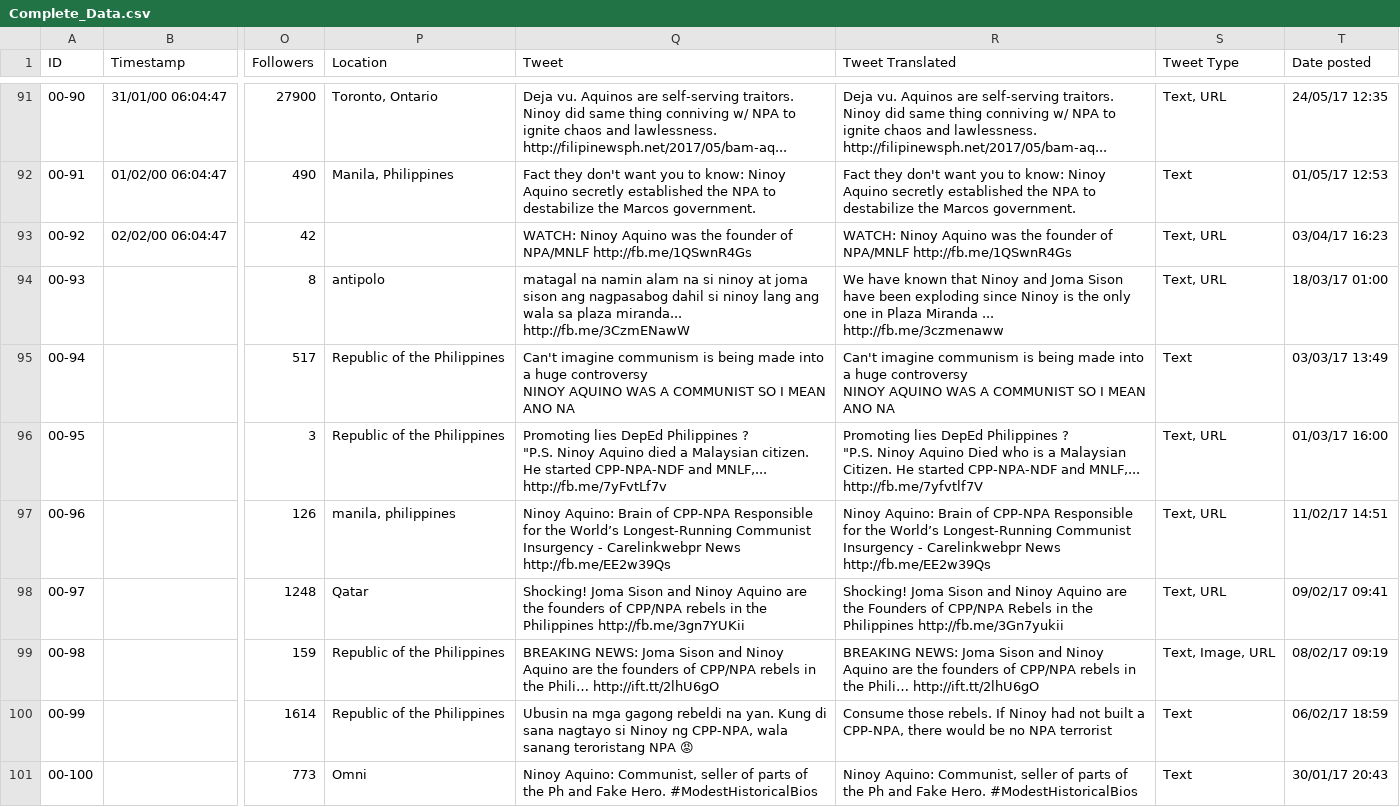
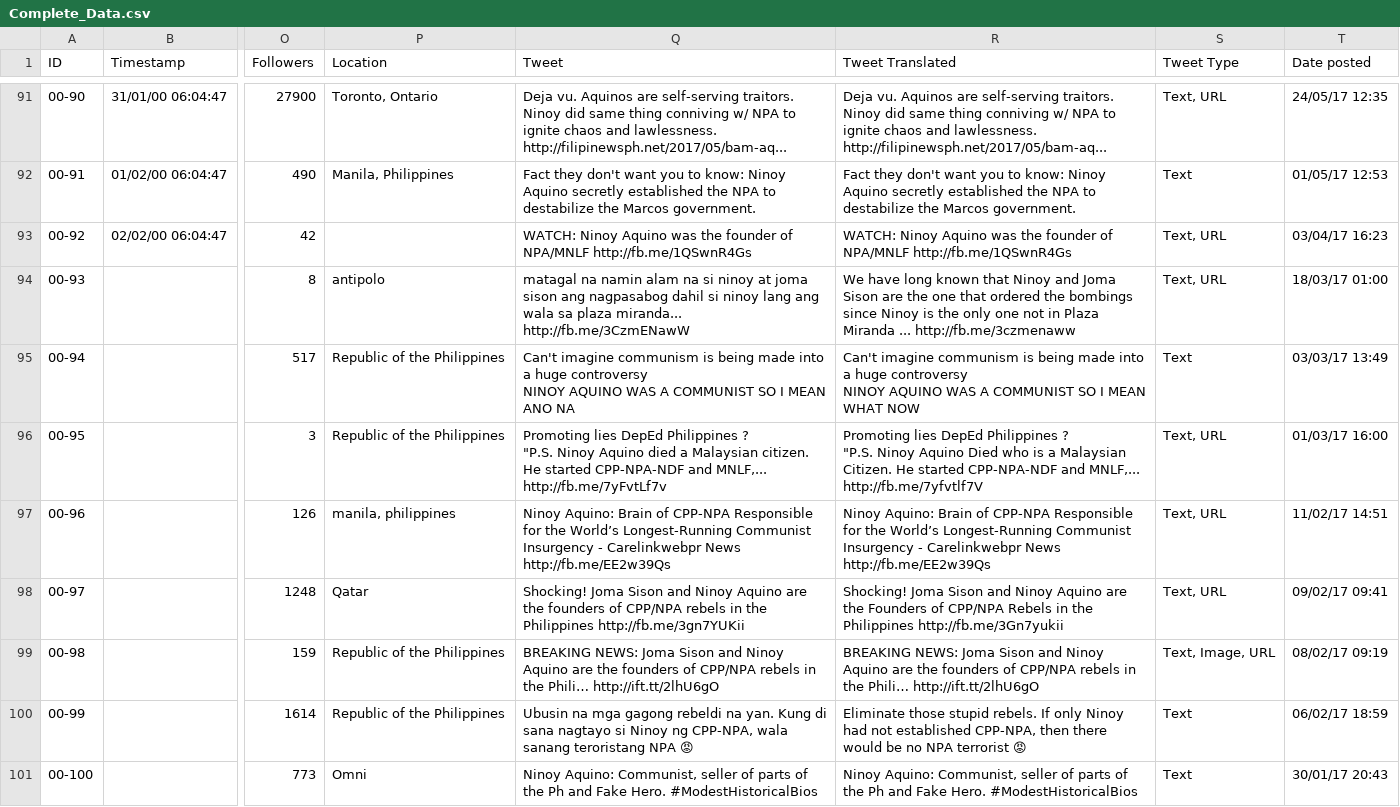
Before and after one commit to Vasallius/Philippine-Twitter-Disinformation-Analysis, a CSV file: Complete_Data.csv, drawn as a sheet; only a part is shown, gaps mark what is left out; ↵ is a line break in a cell; the diff covers the shown part only; the diff names each change by its address in the sheet, - before the commit and + after, or states it on an @@ line.

```diff
--- a/Complete_Data.csv
+++ b/Complete_Data.csv
-R94 (Tweet Translated): We have known that Ninoy and Joma Sison have been exploding since Ninoy is the only one in Plaza…
+R94 (Tweet Translated): We have long known that Ninoy and Joma Sison are the one that ordered the bombings since Ninoy is the only one not in Plaza…
-R95 (Tweet Translated): …I MEAN ↵ ANO NA
+R95 (Tweet Translated): …I MEAN ↵ WHAT NOW
-R100 (Tweet Translated): Consume those rebels. If Ninoy had not built a CPP-NPA, there would be no NPA terrorist
+R100 (Tweet Translated): Eliminate those stupid rebels. If only Ninoy had not established CPP-NPA, then there would be no NPA terrorist 😡
```
Also changed, not shown: 61 edited cells elsewhere in this file, 1 other file.
